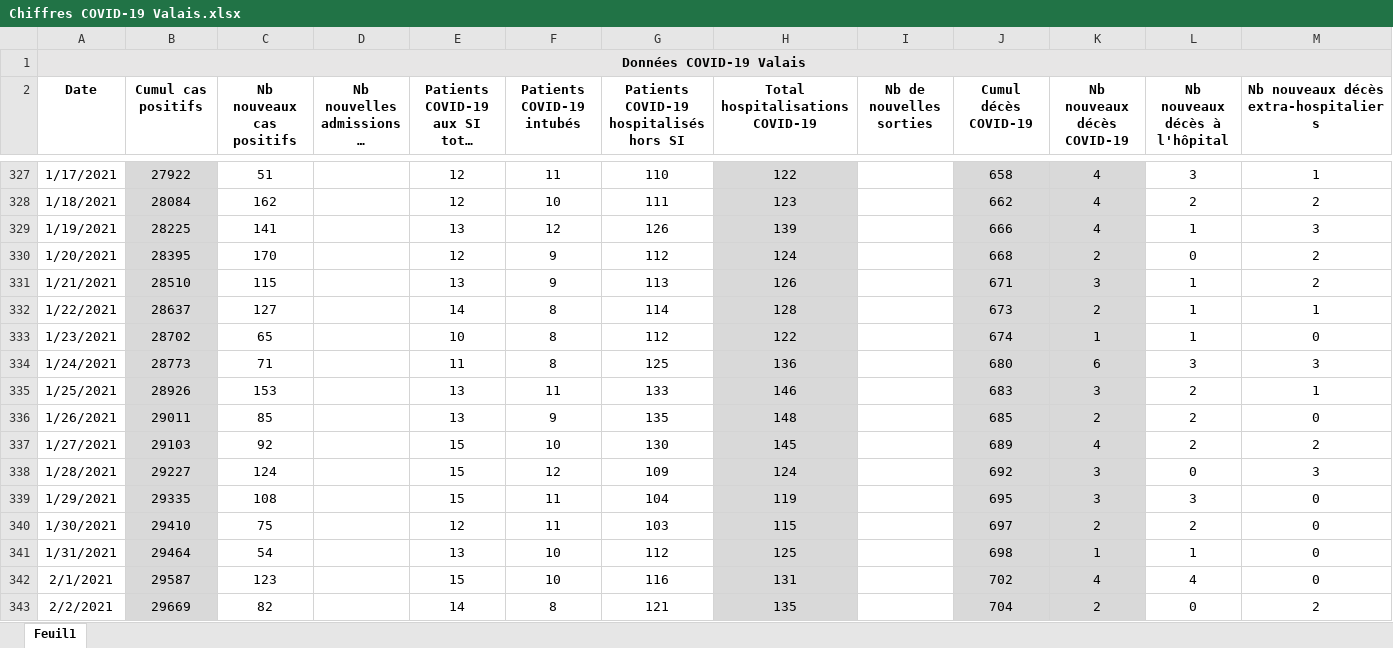
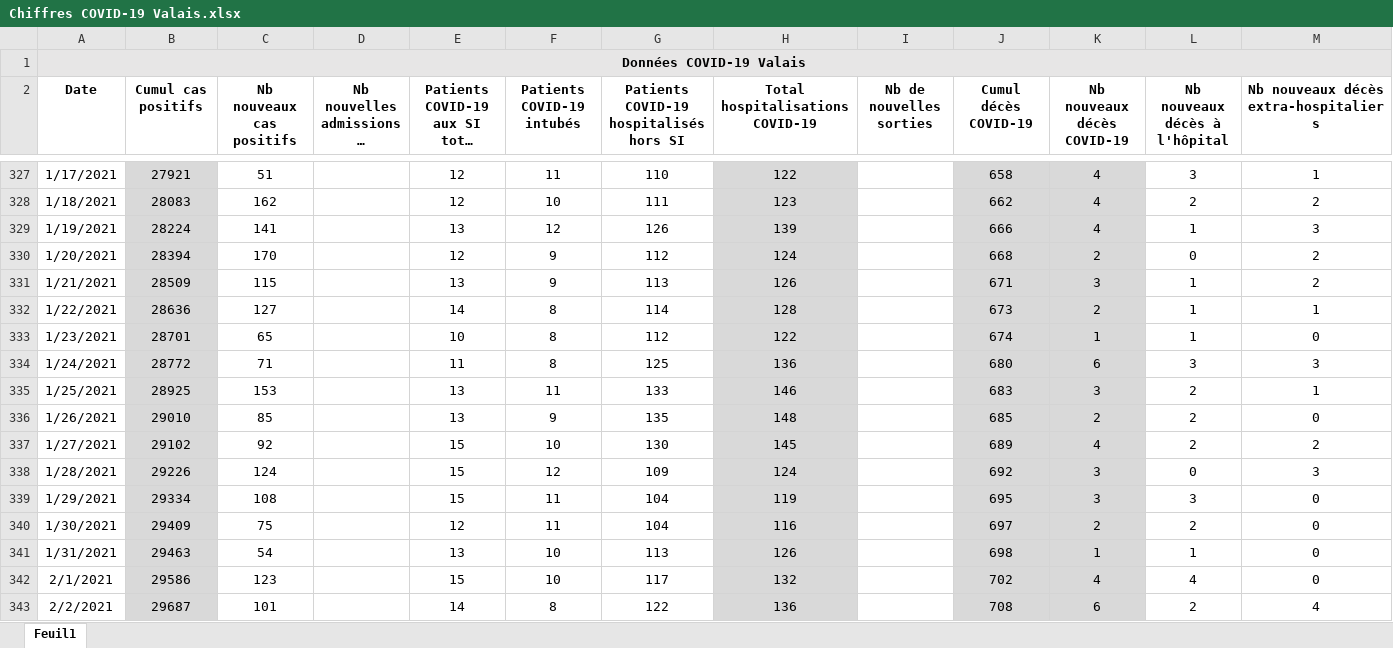
Before and after one commit to statistikZH/covid19_drop, an Excel workbook: Chiffres COVID-19 Valais.xlsx, sheet Feuil1, drawn as a sheet; only a part is shown, gaps mark what is left out; long unchanged cells end in …; values as stored, in another font and other column widths than the file's, no borders; the diff covers the shown part only; the diff names each change by its address in the sheet, - before the commit and + after, or states it on an @@ line.

```diff
--- a/Chiffres COVID-19 Valais.xlsx (sheet Feuil1)
+++ b/Chiffres COVID-19 Valais.xlsx (sheet Feuil1)
-B327 (Cumul cas positifs): 27922
+B327 (Cumul cas positifs): 27921
-B328 (Cumul cas positifs): 28084
+B328 (Cumul cas positifs): 28083
-B329 (Cumul cas positifs): 28225
+B329 (Cumul cas positifs): 28224
-B330 (Cumul cas positifs): 28395
+B330 (Cumul cas positifs): 28394
-B331 (Cumul cas positifs): 28510
+B331 (Cumul cas positifs): 28509
-B332 (Cumul cas positifs): 28637
+B332 (Cumul cas positifs): 28636
-B333 (Cumul cas positifs): 28702
+B333 (Cumul cas positifs): 28701
-B334 (Cumul cas positifs): 28773
+B334 (Cumul cas positifs): 28772
-B335 (Cumul cas positifs): 28926
+B335 (Cumul cas positifs): 28925
-B336 (Cumul cas positifs): 29011
+B336 (Cumul cas positifs): 29010
-B337 (Cumul cas positifs): 29103
+B337 (Cumul cas positifs): 29102
-B338 (Cumul cas positifs): 29227
+B338 (Cumul cas positifs): 29226
-B339 (Cumul cas positifs): 29335
+B339 (Cumul cas positifs): 29334
-B340 (Cumul cas positifs): 29410
+B340 (Cumul cas positifs): 29409
-G340: 103
+G340: 104
-H340 (Total hospitalisations COVID-19): 115
+H340 (Total hospitalisations COVID-19): 116
-B341 (Cumul cas positifs): 29464
+B341 (Cumul cas positifs): 29463
-G341: 112
+G341: 113
-H341 (Total hospitalisations COVID-19): 125
+H341 (Total hospitalisations COVID-19): 126
-B342 (Cumul cas positifs): 29587
+B342 (Cumul cas positifs): 29586
-G342: 116
+G342: 117
-H342 (Total hospitalisations COVID-19): 131
+H342 (Total hospitalisations COVID-19): 132
-B343 (Cumul cas positifs): 29669
+B343 (Cumul cas positifs): 29687
-C343 (Nb nouveaux cas positifs): 82
+C343 (Nb nouveaux cas positifs): 101
-G343: 121
+G343: 122
-H343 (Total hospitalisations COVID-19): 135
+H343 (Total hospitalisations COVID-19): 136
-J343 (Cumul décès COVID-19): 704
+J343 (Cumul décès COVID-19): 708
-K343 (Nb nouveaux décès COVID-19): 2
+K343 (Nb nouveaux décès COVID-19): 6
-L343 (Nb nouveaux décès à l'hôpital): 0
+L343 (Nb nouveaux décès à l'hôpital): 2
-M343: 2
+M343: 4
```
Also changed, not shown: 73 edited cells elsewhere in this sheet.
